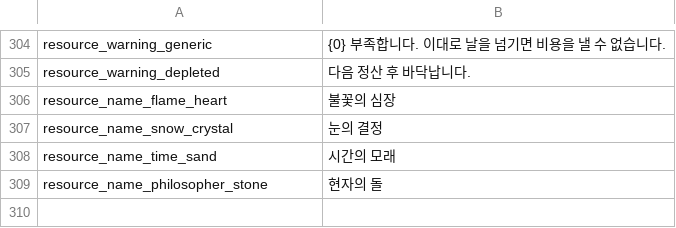
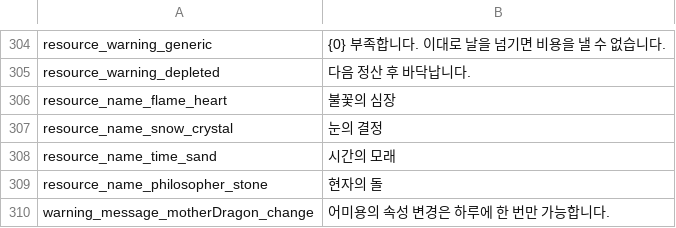
Before and after one commit to JoKangHyeon/TowerAndDragon, a CSV file: Assets/StreamingAssets/Localization/ko_kr.csv, drawn as a sheet; only a part is shown, gaps mark what is left out.

```diff
--- a/Assets/StreamingAssets/Localization/ko_kr.csv
+++ b/Assets/StreamingAssets/Localization/ko_kr.csv
@@ -314 +314,2 @@
 "resource_name_philosopher_stone","현자의 돌"
+"warning_message_motherDragon_change","어미용의 속성 변경은 하루에 한 번만 가능합니다."
```
Also changed, not shown: Assets/StreamingAssets/Localization/en_us.csv, 1 other file.
